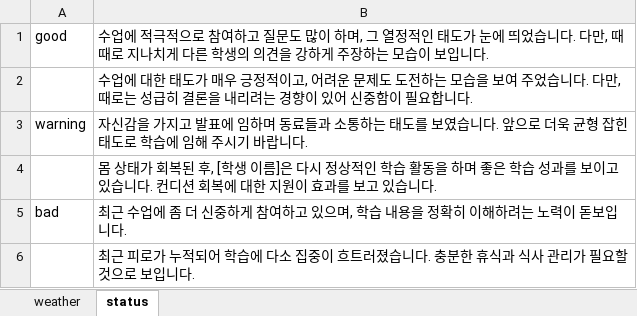
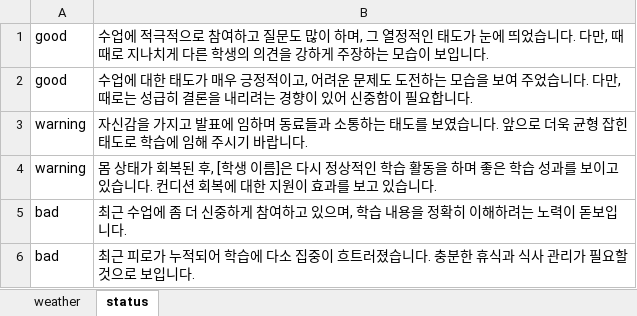
Before and after one commit to howhyJDY/howhyjdy.github.io, an Excel workbook: assets/review 1.xlsx, sheet status, drawn as a sheet; values as stored, in another font and other column widths than the file's, no borders; the diff names each change by its address in the sheet, - before the commit and + after, or states it on an @@ line.

```diff
--- a/assets/review 1.xlsx (sheet status)
+++ b/assets/review 1.xlsx (sheet status)
-A2: (empty)
+A2: good
-A4: (empty)
+A4: warning
-A6: (empty)
+A6: bad
```
Also changed, not shown: sheet weather, 1 other file.
